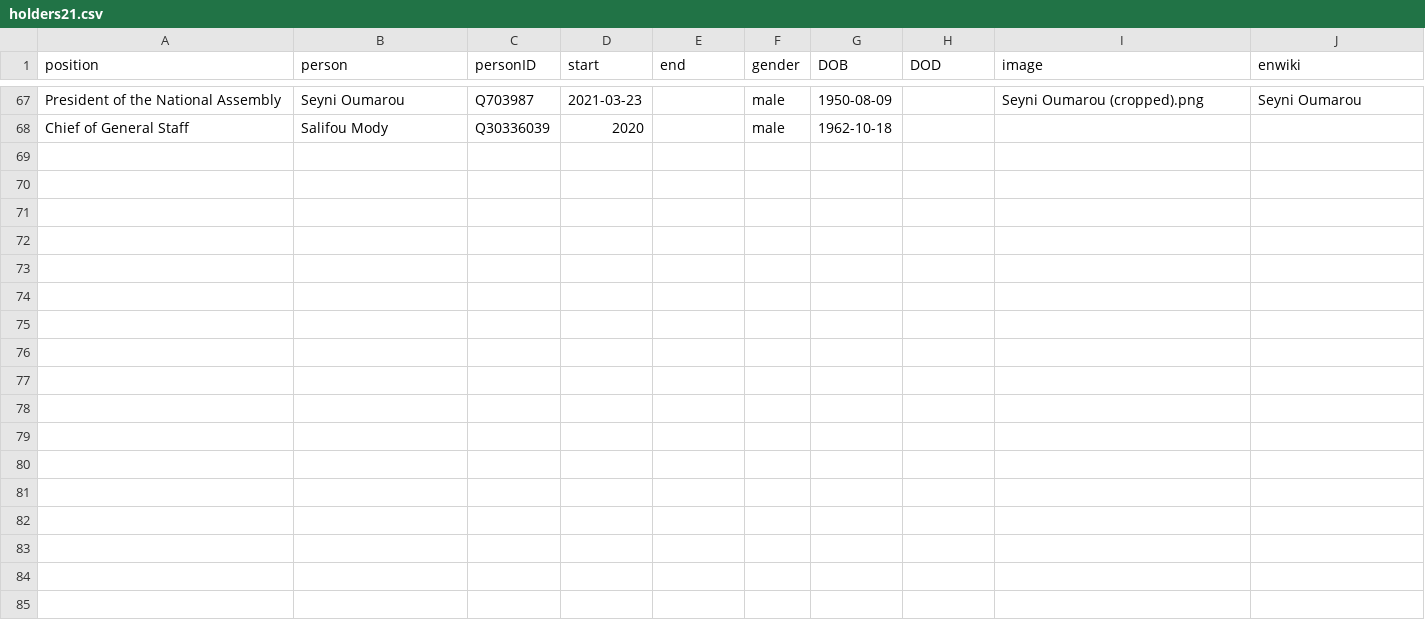
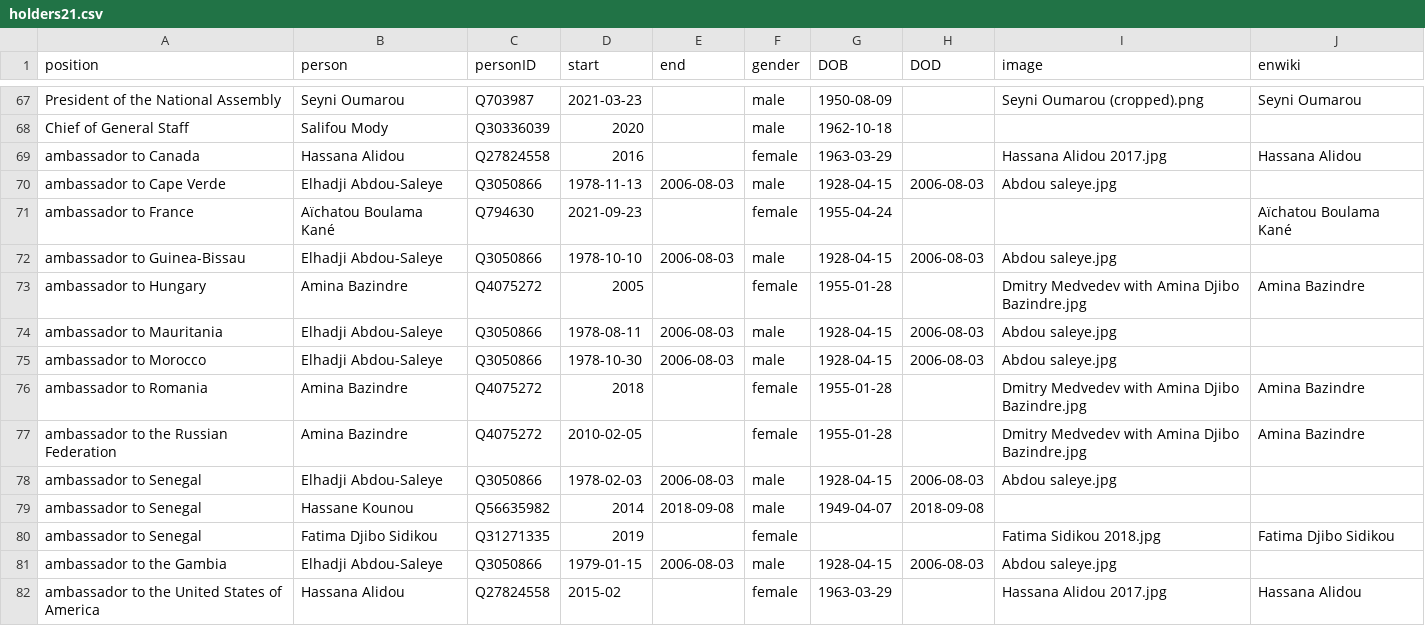
Before and after one commit to every-politician-scrapers/niger-ministers, a CSV file: html/holders21.csv, drawn as a sheet; only a part is shown, gaps mark what is left out; the diff names each change by its address in the sheet, - before the commit and + after, or states it on an @@ line.

```diff
--- a/html/holders21.csv
+++ b/html/holders21.csv
+row 69: ambassador to Canada | Hassana Alidou | Q27824558 | 2016 |  | female | 1963-03-29 |  | Hassana Alidou 2017.jpg | Hassana Alidou
+row 70: ambassador to Cape Verde | Elhadji Abdou-Saleye | Q3050866 | 1978-11-13 | 2006-08-03 | male | 1928-04-15 | 2006-08-03 | Abdou saleye.jpg
+row 71: ambassador to France | Aïchatou Boulama Kané | Q794630 | 2021-09-23 |  | female | 1955-04-24 |  |  | Aïchatou Boulama Kané
+row 72: ambassador to Guinea-Bissau | Elhadji Abdou-Saleye | Q3050866 | 1978-10-10 | 2006-08-03 | male | 1928-04-15 | 2006-08-03 | Abdou saleye.jpg
+row 73: ambassador to Hungary | Amina Bazindre | Q4075272 | 2005 |  | female | 1955-01-28 |  | Dmitry Medvedev with Amina Djibo Bazindre.jpg | Amina Bazindre
+row 74: ambassador to Mauritania | Elhadji Abdou-Saleye | Q3050866 | 1978-08-11 | 2006-08-03 | male | 1928-04-15 | 2006-08-03 | Abdou saleye.jpg
+row 75: ambassador to Morocco | Elhadji Abdou-Saleye | Q3050866 | 1978-10-30 | 2006-08-03 | male | 1928-04-15 | 2006-08-03 | Abdou saleye.jpg
+row 76: ambassador to Romania | Amina Bazindre | Q4075272 | 2018 |  | female | 1955-01-28 |  | Dmitry Medvedev with Amina Djibo Bazindre.jpg | Amina Bazindre
+row 77: ambassador to the Russian Federation | Amina Bazindre | Q4075272 | 2010-02-05 |  | female | 1955-01-28 |  | Dmitry Medvedev with Amina Djibo Bazindre.jpg | Amina Bazindre
+row 78: ambassador to Senegal | Elhadji Abdou-Saleye | Q3050866 | 1978-02-03 | 2006-08-03 | male | 1928-04-15 | 2006-08-03 | Abdou saleye.jpg
+row 79: ambassador to Senegal | Hassane Kounou | Q56635982 | 2014 | 2018-09-08 | male | 1949-04-07 | 2018-09-08
+row 80: ambassador to Senegal | Fatima Djibo Sidikou | Q31271335 | 2019 |  | female |  |  | Fatima Sidikou 2018.jpg | Fatima Djibo Sidikou
+row 81: ambassador to the Gambia | Elhadji Abdou-Saleye | Q3050866 | 1979-01-15 | 2006-08-03 | male | 1928-04-15 | 2006-08-03 | Abdou saleye.jpg
+row 82: ambassador to the United States of America | Hassana Alidou | Q27824558 | 2015-02 |  | female | 1963-03-29 |  | Hassana Alidou 2017.jpg | Hassana Alidou
```
Also changed, not shown: html/family.csv, 1 other file.
